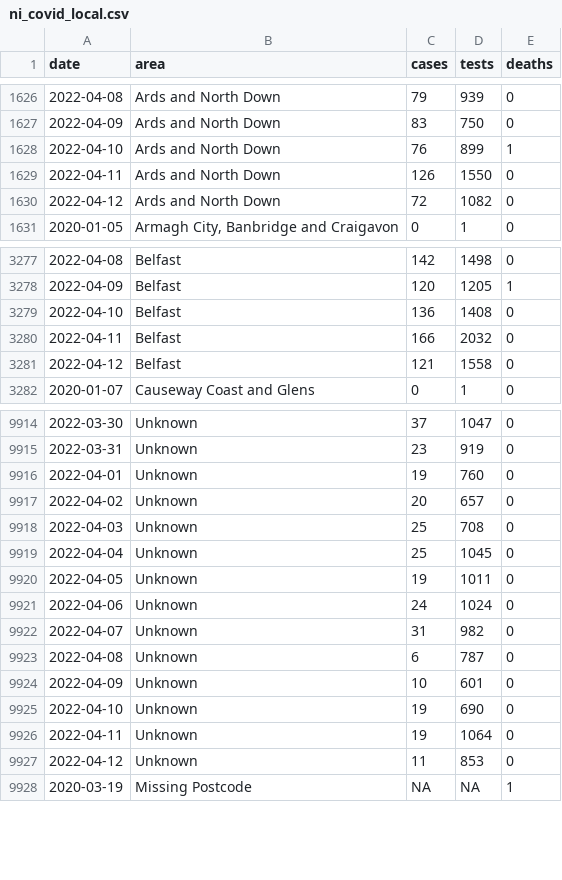
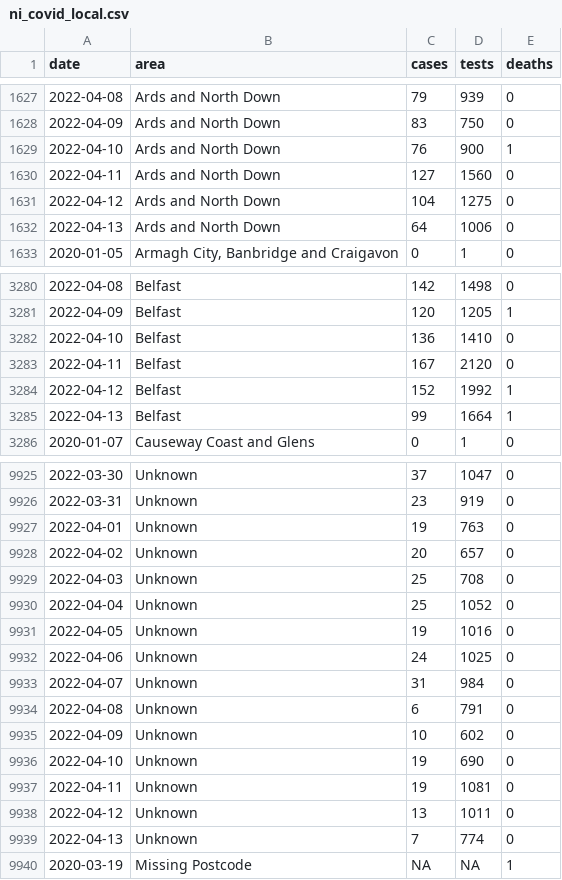
Before and after one commit to obrienjoey/covid19northernireland, a CSV file: data/ni_covid_local.csv, drawn as a sheet; only a part is shown, gaps mark what is left out; the diff covers the shown part only.

Commit message:
update NI Covid19 data Thu Apr 14 22:10:50 GMT 2022

```diff
--- a/data/ni_covid_local.csv
+++ b/data/ni_covid_local.csv
@@ -1627,5 +1628,6 @@ date,area,cases,tests,deaths
 2022-04-09,Ards and North Down,83,750,0
-2022-04-10,Ards and North Down,76,899,1
-2022-04-11,Ards and North Down,126,1550,0
-2022-04-12,Ards and North Down,72,1082,0
+2022-04-10,Ards and North Down,76,900,1
+2022-04-11,Ards and North Down,127,1560,0
+2022-04-12,Ards and North Down,104,1275,0
+2022-04-13,Ards and North Down,64,1006,0
 2020-01-05,"Armagh City, Banbridge and Craigavon",0,1,0
@@ -3278,5 +3281,6 @@ date,area,cases,tests,deaths
 2022-04-09,Belfast,120,1205,1
-2022-04-10,Belfast,136,1408,0
-2022-04-11,Belfast,166,2032,0
-2022-04-12,Belfast,121,1558,0
+2022-04-10,Belfast,136,1410,0
+2022-04-11,Belfast,167,2120,0
+2022-04-12,Belfast,152,1992,1
+2022-04-13,Belfast,99,1664,1
 2020-01-07,Causeway Coast and Glens,0,1,0
@@ -9915,14 +9926,15 @@ date,area,cases,tests,deaths
 2022-03-31,Unknown,23,919,0
-2022-04-01,Unknown,19,760,0
+2022-04-01,Unknown,19,763,0
 2022-04-02,Unknown,20,657,0
 2022-04-03,Unknown,25,708,0
-2022-04-04,Unknown,25,1045,0
-2022-04-05,Unknown,19,1011,0
-2022-04-06,Unknown,24,1024,0
-2022-04-07,Unknown,31,982,0
-2022-04-08,Unknown,6,787,0
-2022-04-09,Unknown,10,601,0
+2022-04-04,Unknown,25,1052,0
+2022-04-05,Unknown,19,1016,0
+2022-04-06,Unknown,24,1025,0
+2022-04-07,Unknown,31,984,0
+2022-04-08,Unknown,6,791,0
+2022-04-09,Unknown,10,602,0
 2022-04-10,Unknown,19,690,0
-2022-04-11,Unknown,19,1064,0
-2022-04-12,Unknown,11,853,0
+2022-04-11,Unknown,19,1081,0
+2022-04-12,Unknown,13,1011,0
+2022-04-13,Unknown,7,774,0
 2020-03-19,Missing Postcode,NA,NA,1
```
Also changed, not shown: 9 added rows and 40 edited cells elsewhere in this file, data/ni_covid_national.csv, 1 other file.
